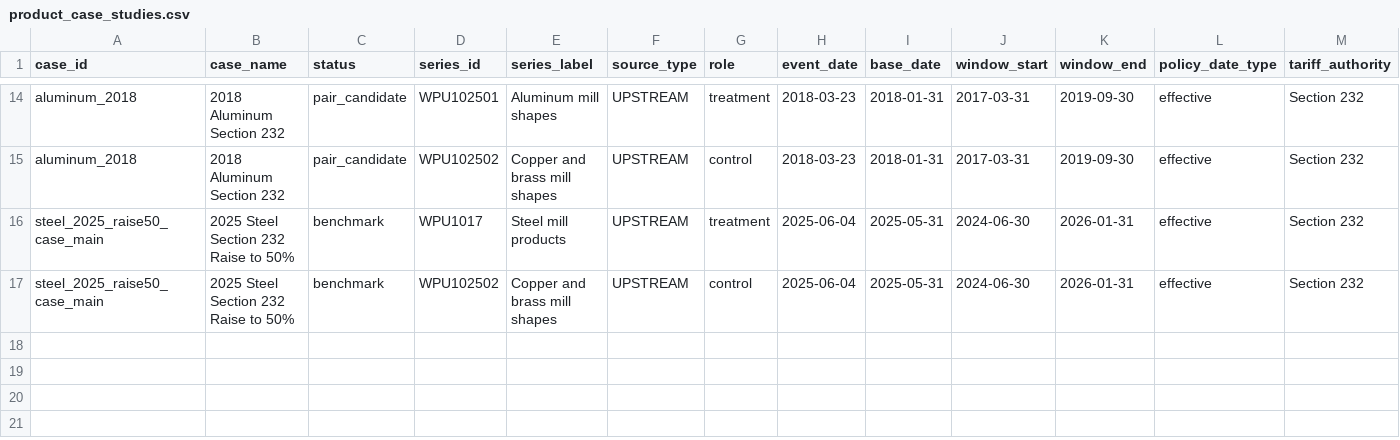
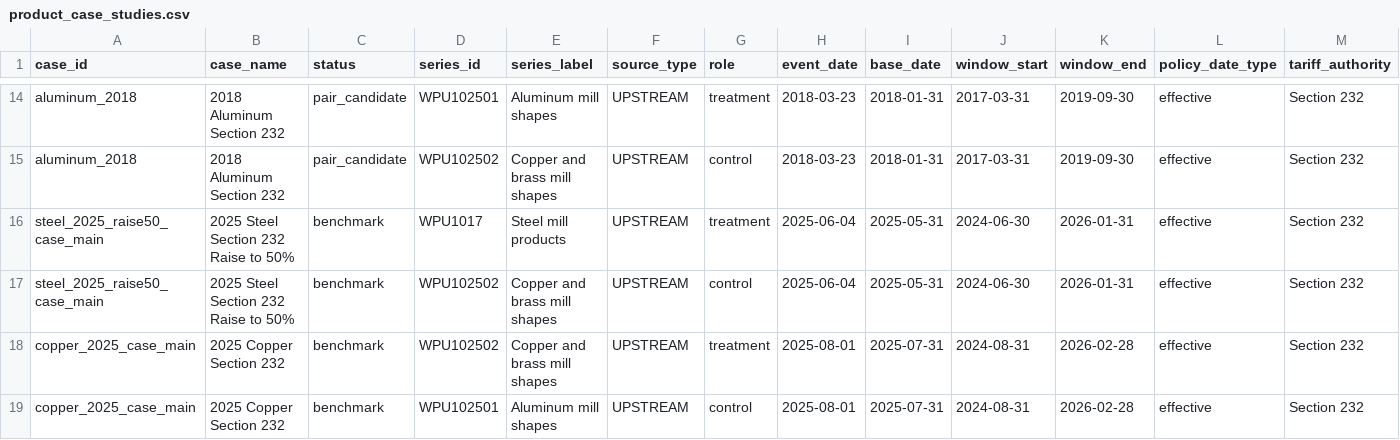
Before and after one commit to haydenstoltz/tariff-tracker, a CSV file: data/metadata/product_case_studies.csv, drawn as a sheet; only a part is shown, gaps mark what is left out; rows hold the shown columns only; the diff names each change by its address in the sheet, - before the commit and + after, or states it on an @@ line.

```diff
--- a/data/metadata/product_case_studies.csv
+++ b/data/metadata/product_case_studies.csv
+row 18: copper_2025_case_main | 2025 Copper Section 232 | benchmark | WPU102502 | Copper and brass mill shapes | UPSTREAM | treatment | 2025-08-01 | 2025-07-31 | 2024-08-31 | 2026-02-28 | effective | Section 232
+row 19: copper_2025_case_main | 2025 Copper Section 232 | benchmark | WPU102501 | Aluminum mill shapes | UPSTREAM | control | 2025-08-01 | 2025-07-31 | 2024-08-31 | 2026-02-28 | effective | Section 232
```
Also changed, not shown: data/metadata/case_build_queue.csv, data/metadata/case_stage_map.csv, 15 other files.
